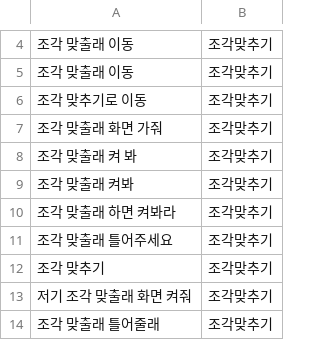
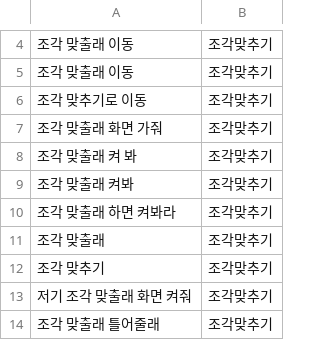
Before and after one commit to hyunwoongko/social-robot-bao, a CSV file: python/data/목적/조각맞추기.csv, drawn as a sheet; only a part is shown, gaps mark what is left out.

```diff
--- a/python/data/목적/조각맞추기.csv
+++ b/python/data/목적/조각맞추기.csv
@@ -10,3 +10,3 @@
 조각 맞출래 하면 켜봐라,조각맞추기
-조각 맞출래 틀어주세요,조각맞추기
+조각 맞출래,조각맞추기
 조각 맞추기,조각맞추기
```
Also changed, not shown: 49 other files.
